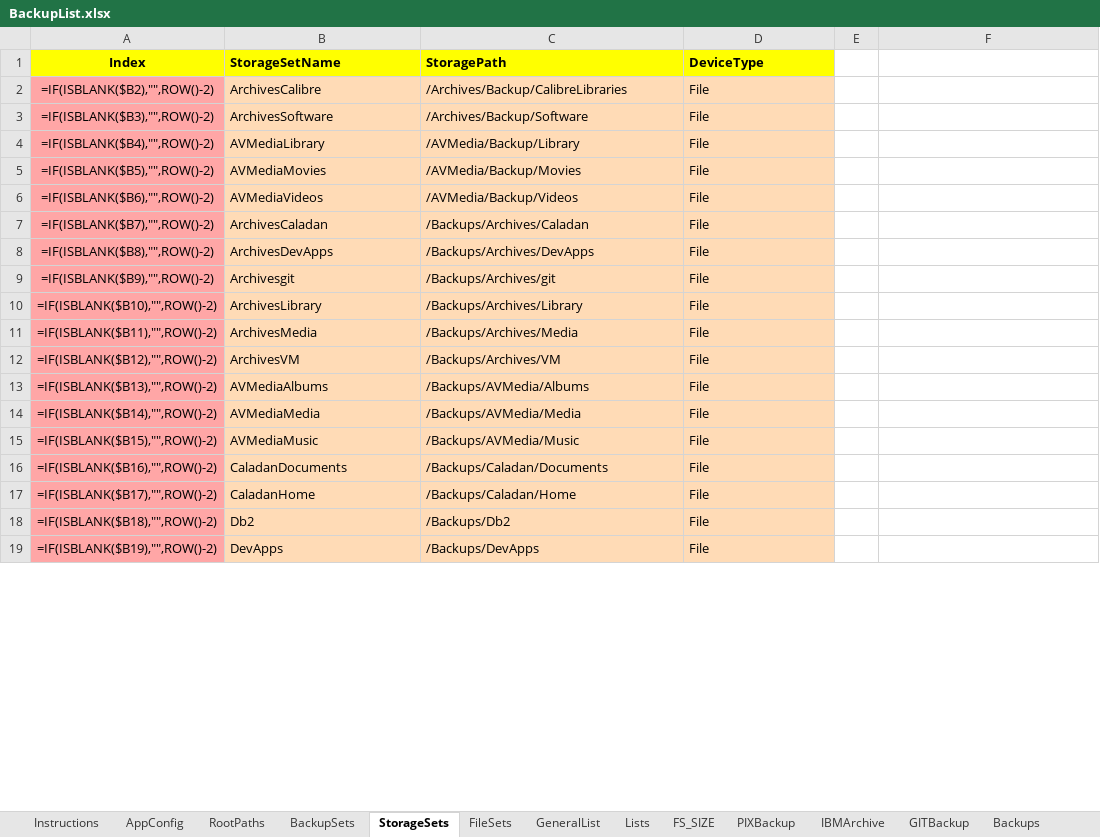
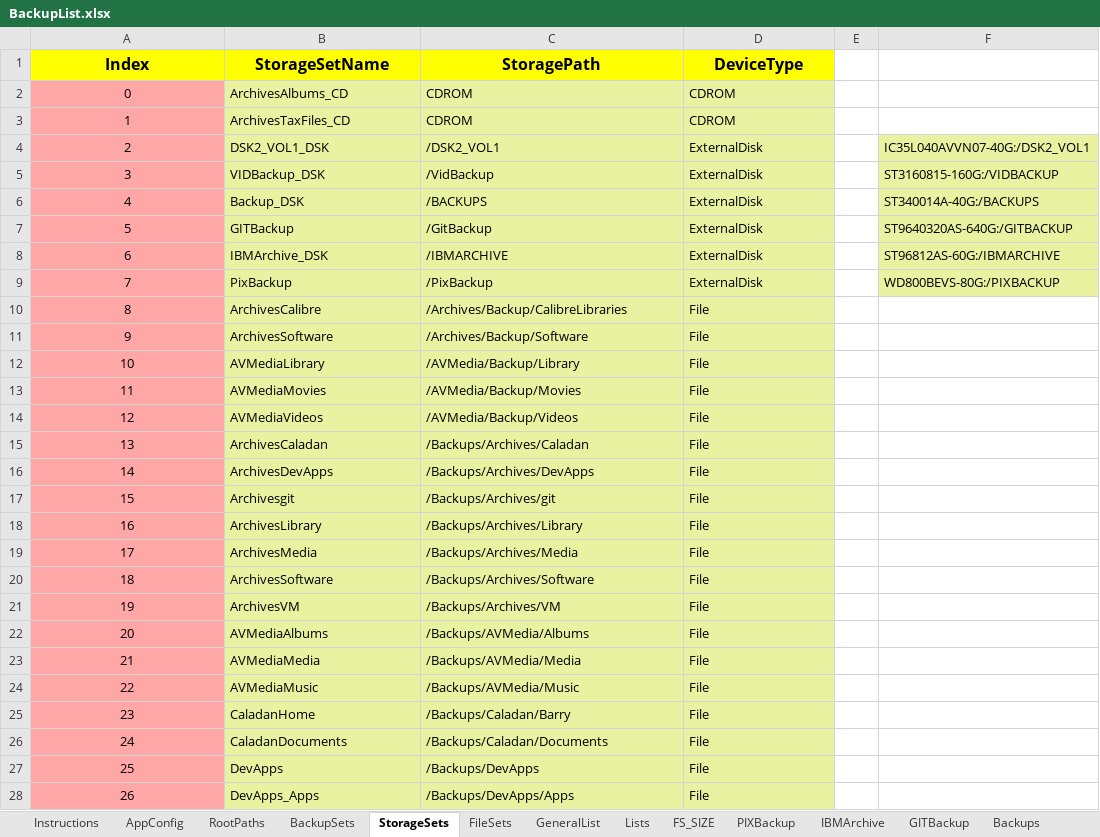
Before and after one commit to bonizak/PythonBackup, an Excel workbook: resource/BackupList.xlsx, sheet StorageSets, drawn as a sheet; only a part is shown; values as stored, in another font and other column widths than the file's, no borders; formulas without a stored value are shown as written; removed rows and columns are numbered as before the commit, all else as after; the diff covers the shown part only; the diff names each change by its address in the sheet, - before the commit and + after, or states it on an @@ line.

```diff
--- a/resource/BackupList.xlsx (sheet StorageSets)
+++ b/resource/BackupList.xlsx (sheet StorageSets)
@@ A1:D1 text size: larger @@
-B1:D1 alignment: left
+B1:D1 alignment: center
+row 2: 0 | ArchivesAlbums_CD | CDROM | CDROM
+row 3: 1 | ArchivesTaxFiles_CD | CDROM | CDROM
+row 4: 2 | DSK2_VOL1_DSK | /DSK2_VOL1 | ExternalDisk |  | IC35L040AVVN07-40G:/DSK2_VOL1
+row 5: 3 | VIDBackup_DSK | /VidBackup | ExternalDisk |  | ST3160815-160G:/VIDBACKUP
+row 6: 4 | Backup_DSK | /BACKUPS | ExternalDisk |  | ST340014A-40G:/BACKUPS
+row 7: 5 | GITBackup | /GitBackup | ExternalDisk |  | ST9640320AS-640G:/GITBACKUP
+row 8: 6 | IBMArchive_DSK | /IBMARCHIVE | ExternalDisk |  | ST96812AS-60G:/IBMARCHIVE
+row 9: 7 | PixBackup | /PixBackup | ExternalDisk |  | WD800BEVS-80G:/PIXBACKUP
-A10 (Index): =IF(ISBLANK($B2),"",ROW()-2)
+A10 (Index): 8
-A11 (Index): =IF(ISBLANK($B3),"",ROW()-2)
+A11 (Index): 9
-A12 (Index): =IF(ISBLANK($B4),"",ROW()-2)
+A12 (Index): 10
-A13 (Index): =IF(ISBLANK($B5),"",ROW()-2)
+A13 (Index): 11
-A14 (Index): =IF(ISBLANK($B6),"",ROW()-2)
+A14 (Index): 12
-A15 (Index): =IF(ISBLANK($B7),"",ROW()-2)
+A15 (Index): 13
-A16 (Index): =IF(ISBLANK($B8),"",ROW()-2)
+A16 (Index): 14
-A17 (Index): =IF(ISBLANK($B9),"",ROW()-2)
+A17 (Index): 15
-A18 (Index): =IF(ISBLANK($B10),"",ROW()-2)
+A18 (Index): 16
-A19 (Index): =IF(ISBLANK($B11),"",ROW()-2)
+A19 (Index): 17
+row 20: 18 | ArchivesSoftware | /Backups/Archives/Software | File
-A21 (Index): =IF(ISBLANK($B12),"",ROW()-2)
+A21 (Index): 19
-A22 (Index): =IF(ISBLANK($B13),"",ROW()-2)
+A22 (Index): 20
-A23 (Index): =IF(ISBLANK($B14),"",ROW()-2)
+A23 (Index): 21
-A24 (Index): =IF(ISBLANK($B15),"",ROW()-2)
+A24 (Index): 22
+row 25: 23 | CaladanHome | /Backups/Caladan/Barry | File
-A26 (Index): =IF(ISBLANK($B16),"",ROW()-2)
+A26 (Index): 24
-row 17: =IF(ISBLANK($B17),"",ROW()-2) | CaladanHome | /Backups/Caladan/Home | File
-row 18: =IF(ISBLANK($B18),"",ROW()-2) | Db2 | /Backups/Db2 | File
-A27 (Index): =IF(ISBLANK($B19),"",ROW()-2)
+A27 (Index): 25
+row 28: 26 | DevApps_Apps | /Backups/DevApps/Apps | File
```
Also changed, not shown: 9 added rows, 21 removed rows and 2 edited cells elsewhere in this sheet, sheet FileSets, sheet FS_SIZE, sheet BackupSets, sheet GeneralList, sheet RootPaths, sheet Lists, 2 more sheets, charts or pictures, 6 other files.
